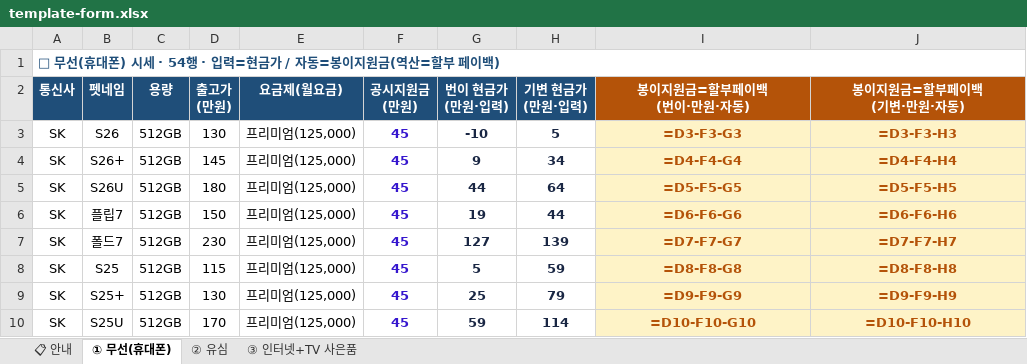
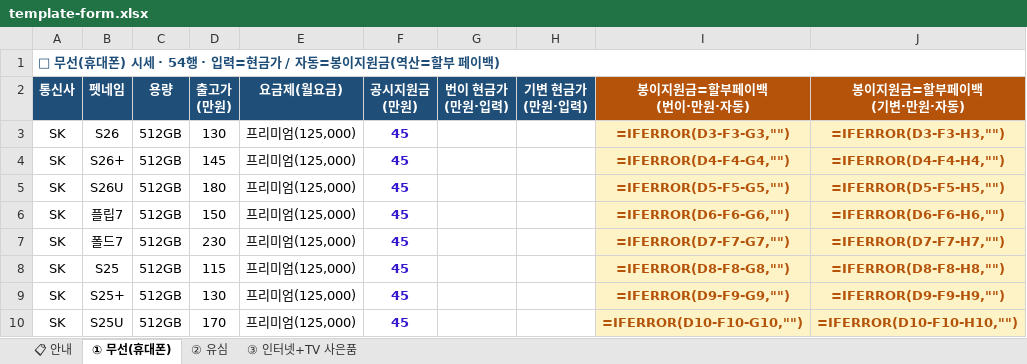
Before and after one commit to vinsenzo83/bongi-mobile, an Excel workbook: docs/template-form.xlsx, sheet ① 무선(휴대폰), drawn as a sheet; only a part is shown; values as stored, in another font and other column widths than the file's, no borders; formulas without a stored value are shown as written; the diff covers the shown part only; the diff names each change by its address in the sheet, - before the commit and + after, or states it on an @@ line.

```diff
--- a/docs/template-form.xlsx (sheet ① 무선(휴대폰))
+++ b/docs/template-form.xlsx (sheet ① 무선(휴대폰))
-G3 (번이 현금가 (만원·입력)): -10
+G3 (번이 현금가 (만원·입력)): (empty)
-H3 (기변 현금가 (만원·입력)): 5
+H3 (기변 현금가 (만원·입력)): (empty)
-I3 (봉이지원금=할부페이백 (번이·만원·자동)): =D3-F3-G3
+I3 (봉이지원금=할부페이백 (번이·만원·자동)): =IFERROR(D3-F3-G3,"")
-J3 (봉이지원금=할부페이백 (기변·만원·자동)): =D3-F3-H3
+J3 (봉이지원금=할부페이백 (기변·만원·자동)): =IFERROR(D3-F3-H3,"")
-G4 (번이 현금가 (만원·입력)): 9
+G4 (번이 현금가 (만원·입력)): (empty)
-H4 (기변 현금가 (만원·입력)): 34
+H4 (기변 현금가 (만원·입력)): (empty)
-I4 (봉이지원금=할부페이백 (번이·만원·자동)): =D4-F4-G4
+I4 (봉이지원금=할부페이백 (번이·만원·자동)): =IFERROR(D4-F4-G4,"")
-J4 (봉이지원금=할부페이백 (기변·만원·자동)): =D4-F4-H4
+J4 (봉이지원금=할부페이백 (기변·만원·자동)): =IFERROR(D4-F4-H4,"")
-G5 (번이 현금가 (만원·입력)): 44
+G5 (번이 현금가 (만원·입력)): (empty)
-H5 (기변 현금가 (만원·입력)): 64
+H5 (기변 현금가 (만원·입력)): (empty)
-I5 (봉이지원금=할부페이백 (번이·만원·자동)): =D5-F5-G5
+I5 (봉이지원금=할부페이백 (번이·만원·자동)): =IFERROR(D5-F5-G5,"")
-J5 (봉이지원금=할부페이백 (기변·만원·자동)): =D5-F5-H5
+J5 (봉이지원금=할부페이백 (기변·만원·자동)): =IFERROR(D5-F5-H5,"")
-G6 (번이 현금가 (만원·입력)): 19
+G6 (번이 현금가 (만원·입력)): (empty)
-H6 (기변 현금가 (만원·입력)): 44
+H6 (기변 현금가 (만원·입력)): (empty)
-I6 (봉이지원금=할부페이백 (번이·만원·자동)): =D6-F6-G6
+I6 (봉이지원금=할부페이백 (번이·만원·자동)): =IFERROR(D6-F6-G6,"")
-J6 (봉이지원금=할부페이백 (기변·만원·자동)): =D6-F6-H6
+J6 (봉이지원금=할부페이백 (기변·만원·자동)): =IFERROR(D6-F6-H6,"")
-G7 (번이 현금가 (만원·입력)): 127
+G7 (번이 현금가 (만원·입력)): (empty)
-H7 (기변 현금가 (만원·입력)): 139
+H7 (기변 현금가 (만원·입력)): (empty)
-I7 (봉이지원금=할부페이백 (번이·만원·자동)): =D7-F7-G7
+I7 (봉이지원금=할부페이백 (번이·만원·자동)): =IFERROR(D7-F7-G7,"")
-J7 (봉이지원금=할부페이백 (기변·만원·자동)): =D7-F7-H7
+J7 (봉이지원금=할부페이백 (기변·만원·자동)): =IFERROR(D7-F7-H7,"")
-G8 (번이 현금가 (만원·입력)): 5
+G8 (번이 현금가 (만원·입력)): (empty)
-H8 (기변 현금가 (만원·입력)): 59
+H8 (기변 현금가 (만원·입력)): (empty)
-I8 (봉이지원금=할부페이백 (번이·만원·자동)): =D8-F8-G8
+I8 (봉이지원금=할부페이백 (번이·만원·자동)): =IFERROR(D8-F8-G8,"")
-J8 (봉이지원금=할부페이백 (기변·만원·자동)): =D8-F8-H8
+J8 (봉이지원금=할부페이백 (기변·만원·자동)): =IFERROR(D8-F8-H8,"")
-G9 (번이 현금가 (만원·입력)): 25
+G9 (번이 현금가 (만원·입력)): (empty)
-H9 (기변 현금가 (만원·입력)): 79
+H9 (기변 현금가 (만원·입력)): (empty)
-I9 (봉이지원금=할부페이백 (번이·만원·자동)): =D9-F9-G9
+I9 (봉이지원금=할부페이백 (번이·만원·자동)): =IFERROR(D9-F9-G9,"")
-J9 (봉이지원금=할부페이백 (기변·만원·자동)): =D9-F9-H9
+J9 (봉이지원금=할부페이백 (기변·만원·자동)): =IFERROR(D9-F9-H9,"")
-G10 (번이 현금가 (만원·입력)): 59
+G10 (번이 현금가 (만원·입력)): (empty)
-H10 (기변 현금가 (만원·입력)): 114
+H10 (기변 현금가 (만원·입력)): (empty)
-I10 (봉이지원금=할부페이백 (번이·만원·자동)): =D10-F10-G10
+I10 (봉이지원금=할부페이백 (번이·만원·자동)): =IFERROR(D10-F10-G10,"")
-J10 (봉이지원금=할부페이백 (기변·만원·자동)): =D10-F10-H10
+J10 (봉이지원금=할부페이백 (기변·만원·자동)): =IFERROR(D10-F10-H10,"")
```
Also changed, not shown: 185 edited cells elsewhere in this sheet.
